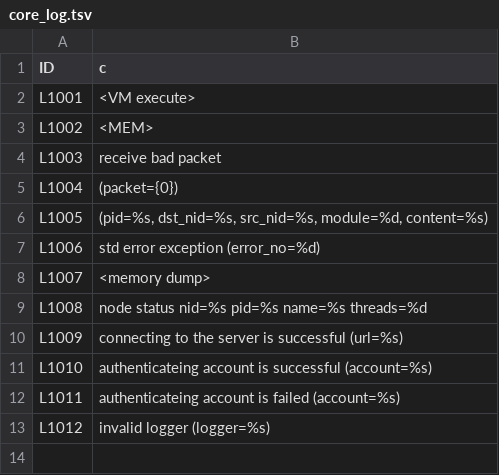
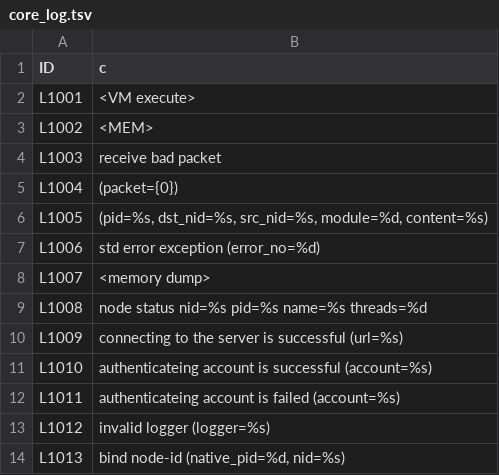
Before and after one commit to processwarp/processwarp, a TSV file: src/const/core_log.tsv, drawn as a sheet; the diff names each change by its address in the sheet, - before the commit and + after, or states it on an @@ line.

```diff
--- a/src/const/core_log.tsv
+++ b/src/const/core_log.tsv
+row 14: L1013 | bind node-id (native_pid=%d, nid=%s)
```
Also changed, not shown: 4 other files.
